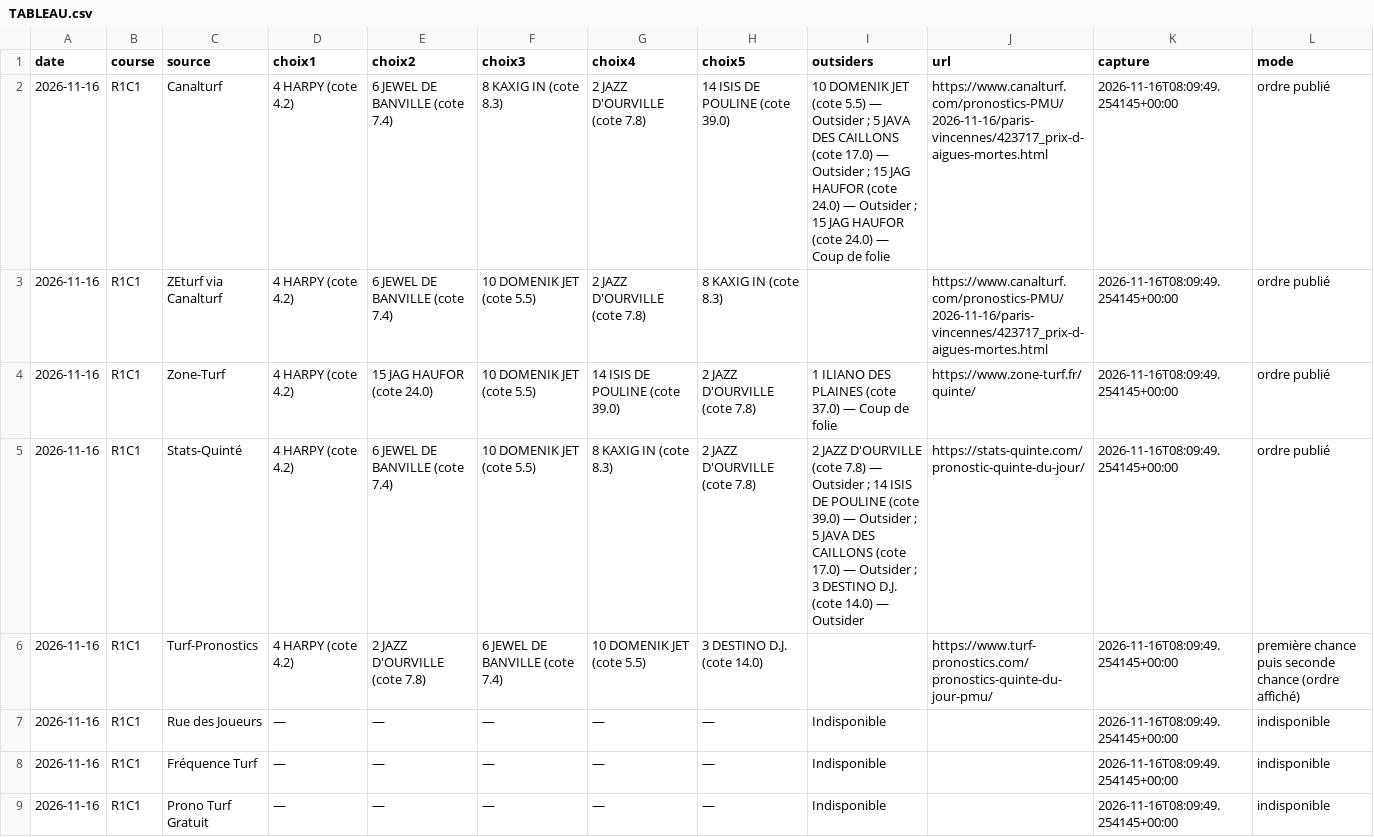
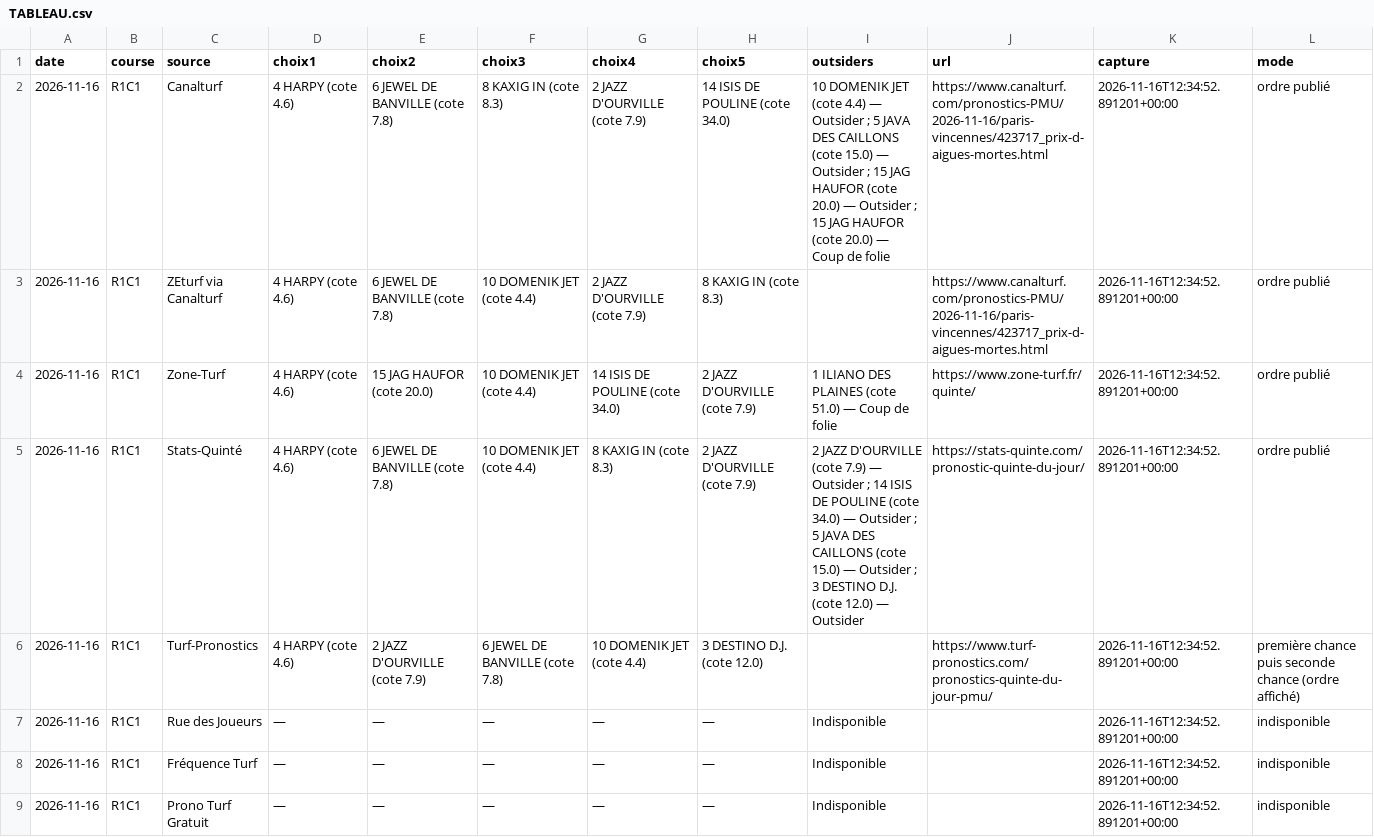
Before and after one commit to Pascalrive/pmu-scorer, a CSV file: consensus_pronostics/data/2026-11-16/TABLEAU.csv, drawn as a sheet.

Commit message:
Archive consensus editorial independant

```diff
--- a/consensus_pronostics/data/2026-11-16/TABLEAU.csv
+++ b/consensus_pronostics/data/2026-11-16/TABLEAU.csv
@@ -1,9 +1,9 @@
 date,course,source,choix1,choix2,choix3,choix4,choix5,outsiders,url,capture,mode
-2026-11-16,R1C1,Canalturf,4 HARPY (cote 4.2),6 JEWEL DE BANVILLE (cote 7.4),8 KAXIG IN (cote 8.3),2 JAZZ D'OURVILLE (cote 7.8),14 ISIS DE POULINE (cote 39.0),10 DOMENIK JET (cote 5.5) — Outsider ; 5 JAVA DES CAILLONS (cote 17.0) — Outsider ; 15 JAG HAUFOR (cote 24.0) — Outsider ; 15 JAG HAUFOR (cote 24.0) — Coup de folie,https://www.canalturf.com/pronostics-PMU/2026-11-16/paris-vincennes/423717_prix-d-aigues-mortes.html,2026-11-16T08:09:49.254145+00:00,ordre publié
-2026-11-16,R1C1,ZEturf via Canalturf,4 HARPY (cote 4.2),6 JEWEL DE BANVILLE (cote 7.4),10 DOMENIK JET (cote 5.5),2 JAZZ D'OURVILLE (cote 7.8),8 KAXIG IN (cote 8.3),,https://www.canalturf.com/pronostics-PMU/2026-11-16/paris-vincennes/423717_prix-d-aigues-mortes.html,2026-11-16T08:09:49.254145+00:00,ordre publié
-2026-11-16,R1C1,Zone-Turf,4 HARPY (cote 4.2),15 JAG HAUFOR (cote 24.0),10 DOMENIK JET (cote 5.5),14 ISIS DE POULINE (cote 39.0),2 JAZZ D'OURVILLE (cote 7.8),1 ILIANO DES PLAINES (cote 37.0) — Coup de folie,https://www.zone-turf.fr/quinte/,2026-11-16T08:09:49.254145+00:00,ordre publié
-2026-11-16,R1C1,Stats-Quinté,4 HARPY (cote 4.2),6 JEWEL DE BANVILLE (cote 7.4),10 DOMENIK JET (cote 5.5),8 KAXIG IN (cote 8.3),2 JAZZ D'OURVILLE (cote 7.8),2 JAZZ D'OURVILLE (cote 7.8) — Outsider ; 14 ISIS DE POULINE (cote 39.0) — Outsider ; 5 JAVA DES CAILLONS (cote 17.0) — Outsider ; 3 DESTINO D.J. (cote 14.0) — Outsider,https://stats-quinte.com/pronostic-quinte-du-jour/,2026-11-16T08:09:49.254145+00:00,ordre publié
-2026-11-16,R1C1,Turf-Pronostics,4 HARPY (cote 4.2),2 JAZZ D'OURVILLE (cote 7.8),6 JEWEL DE BANVILLE (cote 7.4),10 DOMENIK JET (cote 5.5),3 DESTINO D.J. (cote 14.0),,https://www.turf-pronostics.com/pronostics-quinte-du-jour-pmu/,2026-11-16T08:09:49.254145+00:00,première chance puis seconde chance (ordre affiché)
-2026-11-16,R1C1,Rue des Joueurs,—,—,—,—,—,Indisponible,,2026-11-16T08:09:49.254145+00:00,indisponible
-2026-11-16,R1C1,Fréquence Turf,—,—,—,—,—,Indisponible,,2026-11-16T08:09:49.254145+00:00,indisponible
-2026-11-16,R1C1,Prono Turf Gratuit,—,—,—,—,—,Indisponible,,2026-11-16T08:09:49.254145+00:00,indisponible
+2026-11-16,R1C1,Canalturf,4 HARPY (cote 4.6),6 JEWEL DE BANVILLE (cote 7.8),8 KAXIG IN (cote 8.3),2 JAZZ D'OURVILLE (cote 7.9),14 ISIS DE POULINE (cote 34.0),10 DOMENIK JET (cote 4.4) — Outsider ; 5 JAVA DES CAILLONS (cote 15.0) — Outsider ; 15 JAG HAUFOR (cote 20.0) — Outsider ; 15 JAG HAUFOR (cote 20.0) — Coup de folie,https://www.canalturf.com/pronostics-PMU/2026-11-16/paris-vincennes/423717_prix-d-aigues-mortes.html,2026-11-16T12:34:52.891201+00:00,ordre publié
+2026-11-16,R1C1,ZEturf via Canalturf,4 HARPY (cote 4.6),6 JEWEL DE BANVILLE (cote 7.8),10 DOMENIK JET (cote 4.4),2 JAZZ D'OURVILLE (cote 7.9),8 KAXIG IN (cote 8.3),,https://www.canalturf.com/pronostics-PMU/2026-11-16/paris-vincennes/423717_prix-d-aigues-mortes.html,2026-11-16T12:34:52.891201+00:00,ordre publié
+2026-11-16,R1C1,Zone-Turf,4 HARPY (cote 4.6),15 JAG HAUFOR (cote 20.0),10 DOMENIK JET (cote 4.4),14 ISIS DE POULINE (cote 34.0),2 JAZZ D'OURVILLE (cote 7.9),1 ILIANO DES PLAINES (cote 51.0) — Coup de folie,https://www.zone-turf.fr/quinte/,2026-11-16T12:34:52.891201+00:00,ordre publié
+2026-11-16,R1C1,Stats-Quinté,4 HARPY (cote 4.6),6 JEWEL DE BANVILLE (cote 7.8),10 DOMENIK JET (cote 4.4),8 KAXIG IN (cote 8.3),2 JAZZ D'OURVILLE (cote 7.9),2 JAZZ D'OURVILLE (cote 7.9) — Outsider ; 14 ISIS DE POULINE (cote 34.0) — Outsider ; 5 JAVA DES CAILLONS (cote 15.0) — Outsider ; 3 DESTINO D.J. (cote 12.0) — Outsider,https://stats-quinte.com/pronostic-quinte-du-jour/,2026-11-16T12:34:52.891201+00:00,ordre publié
+2026-11-16,R1C1,Turf-Pronostics,4 HARPY (cote 4.6),2 JAZZ D'OURVILLE (cote 7.9),6 JEWEL DE BANVILLE (cote 7.8),10 DOMENIK JET (cote 4.4),3 DESTINO D.J. (cote 12.0),,https://www.turf-pronostics.com/pronostics-quinte-du-jour-pmu/,2026-11-16T12:34:52.891201+00:00,première chance puis seconde chance (ordre affiché)
+2026-11-16,R1C1,Rue des Joueurs,—,—,—,—,—,Indisponible,,2026-11-16T12:34:52.891201+00:00,indisponible
+2026-11-16,R1C1,Fréquence Turf,—,—,—,—,—,Indisponible,,2026-11-16T12:34:52.891201+00:00,indisponible
+2026-11-16,R1C1,Prono Turf Gratuit,—,—,—,—,—,Indisponible,,2026-11-16T12:34:52.891201+00:00,indisponible
```
Also changed, not shown: 6 other files.
